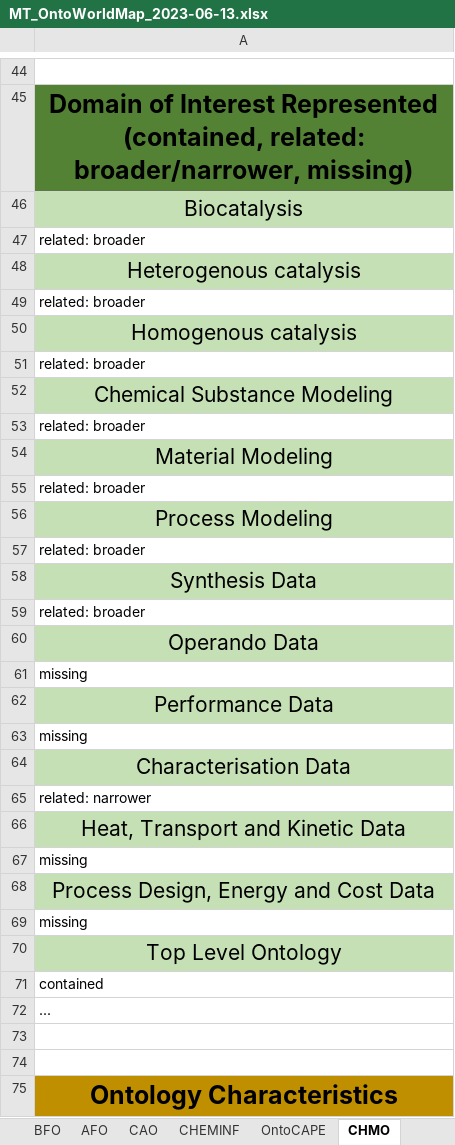
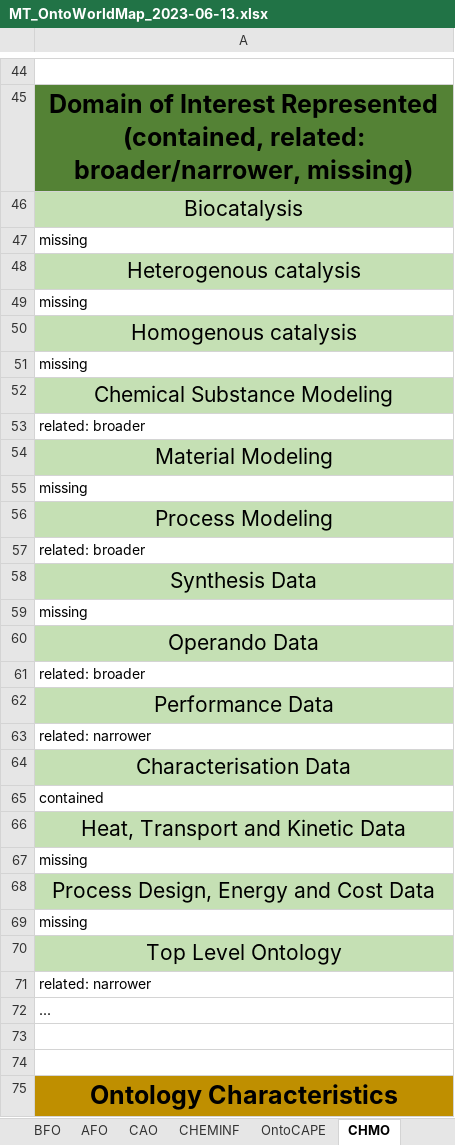
Before and after one commit to nfdi4cat/Ontology-Overview-of-NFDI4Cat, an Excel workbook: master_table/MT_OntoWorldMap_2023-06-13.xlsx, sheet CHMO, drawn as a sheet; only a part is shown, gaps mark what is left out; values as stored, in another font and other column widths than the file's, no borders; removed rows and columns are numbered as before the commit, all else as after; the diff names each change by its address in the sheet, - before the commit and + after, or states it on an @@ line.

```diff
--- a/master_table/MT_OntoWorldMap_2023-06-13.xlsx (sheet CHMO)
+++ b/master_table/MT_OntoWorldMap_2023-06-13.xlsx (sheet CHMO)
-row 47: related: broader
-row 61: missing
+row 47: missing
-row 49: related: broader
-row 63: missing
+row 49: missing
-row 51: related: broader
+row 51: missing
-row 55: related: broader
+row 55: missing
+row 59: missing
-row 60: Operando Data
+row 60: Operando Data
-row 65: related: narrower
+row 63: related: narrower
-row 71: contained
+row 65: contained
+row 71: related: narrower
```
Also changed, not shown: sheet AFO, sheet OntoCAPE, sheet ChEBI, sheet OSMO, sheet OBI, sheet RXNO, 9 more sheets, 2 other files.
